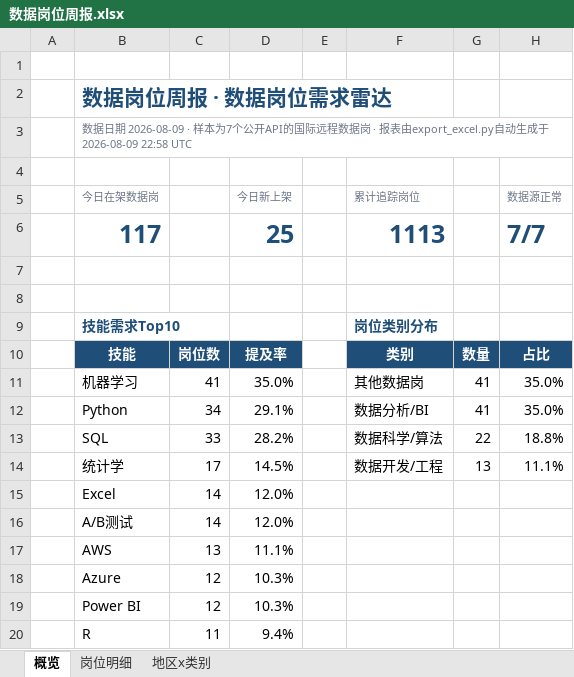
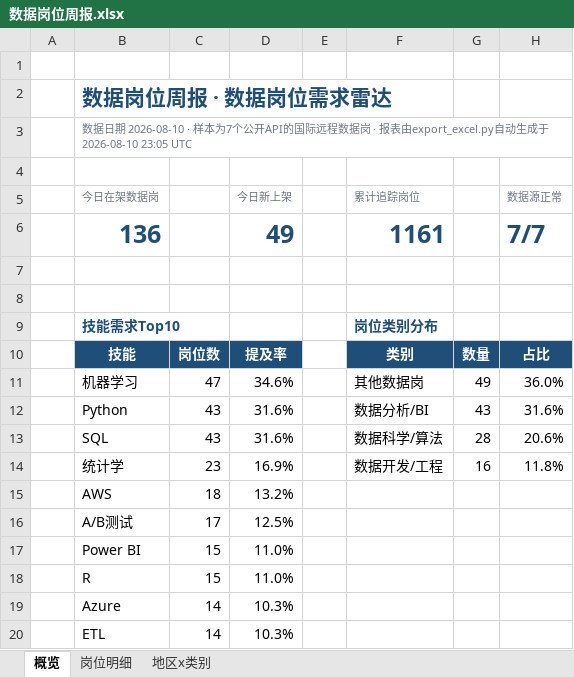
Before and after one commit to EGG-ZERO/da-job-radar, an Excel workbook: reports/数据岗位周报.xlsx, sheet 概览, drawn as a sheet; values as stored, in another font and other column widths than the file's, no borders; charts and pictures and conditional formats not drawn; removed rows and columns are numbered as before the commit, all else as after; the diff names each change by its address in the sheet, - before the commit and + after, or states it on an @@ line.

```diff
--- a/reports/数据岗位周报.xlsx (sheet 概览)
+++ b/reports/数据岗位周报.xlsx (sheet 概览)
-B3 (今日在架数据岗): …据日期 2026-08-09 · 样本为7个公开API的国际远程数据岗 · 报表由export_excel.py自动生成于 2026-08-09 22:58 UTC
+B3 (今日在架数据岗): …据日期 2026-08-10 · 样本为7个公开API的国际远程数据岗 · 报表由export_excel.py自动生成于 2026-08-10 23:05 UTC
-row 6:  | 117 |  | 25 |  | 1113 |  | 7/7
+row 6:  | 136 |  | 49 |  | 1161 |  | 7/7
-C11: 41
+C11: 47
-D11 (今日新上架): 35.0%
+D11 (今日新上架): 34.6%
-G11: 41
+G11: 49
-H11 (数据源正常): 35.0%
+H11 (数据源正常): 36.0%
-C12: 34
+C12: 43
-D12 (今日新上架): 29.1%
+D12 (今日新上架): 31.6%
-G12: 41
+G12: 43
-H12 (数据源正常): 35.0%
+H12 (数据源正常): 31.6%
-C13: 33
+C13: 43
-D13 (今日新上架): 28.2%
+D13 (今日新上架): 31.6%
-G13: 22
+G13: 28
-H13 (数据源正常): 18.8%
+H13 (数据源正常): 20.6%
-C14: 17
+C14: 23
-D14 (今日新上架): 14.5%
+D14 (今日新上架): 16.9%
-G14: 13
+G14: 16
-H14 (数据源正常): 11.1%
+H14 (数据源正常): 11.8%
-row 15:  | Excel | 14 | 12.0%
-row 16:  | A/B测试 | 14 | 12.0%
-C15: 13
+C15: 18
-D15 (今日新上架): 11.1%
+D15 (今日新上架): 13.2%
+row 16:  | A/B测试 | 17 | 12.5%
+row 17:  | Power BI | 15 | 11.0%
+row 18:  | R | 15 | 11.0%
-C19: 12
+C19: 14
-row 19:  | Power BI | 12 | 10.3%
-row 20:  | R | 11 | 9.4%
+row 20:  | ETL | 14 | 10.3%
```
Also changed, not shown: sheet 岗位明细, sheet 地区x类别, 5 other files.
